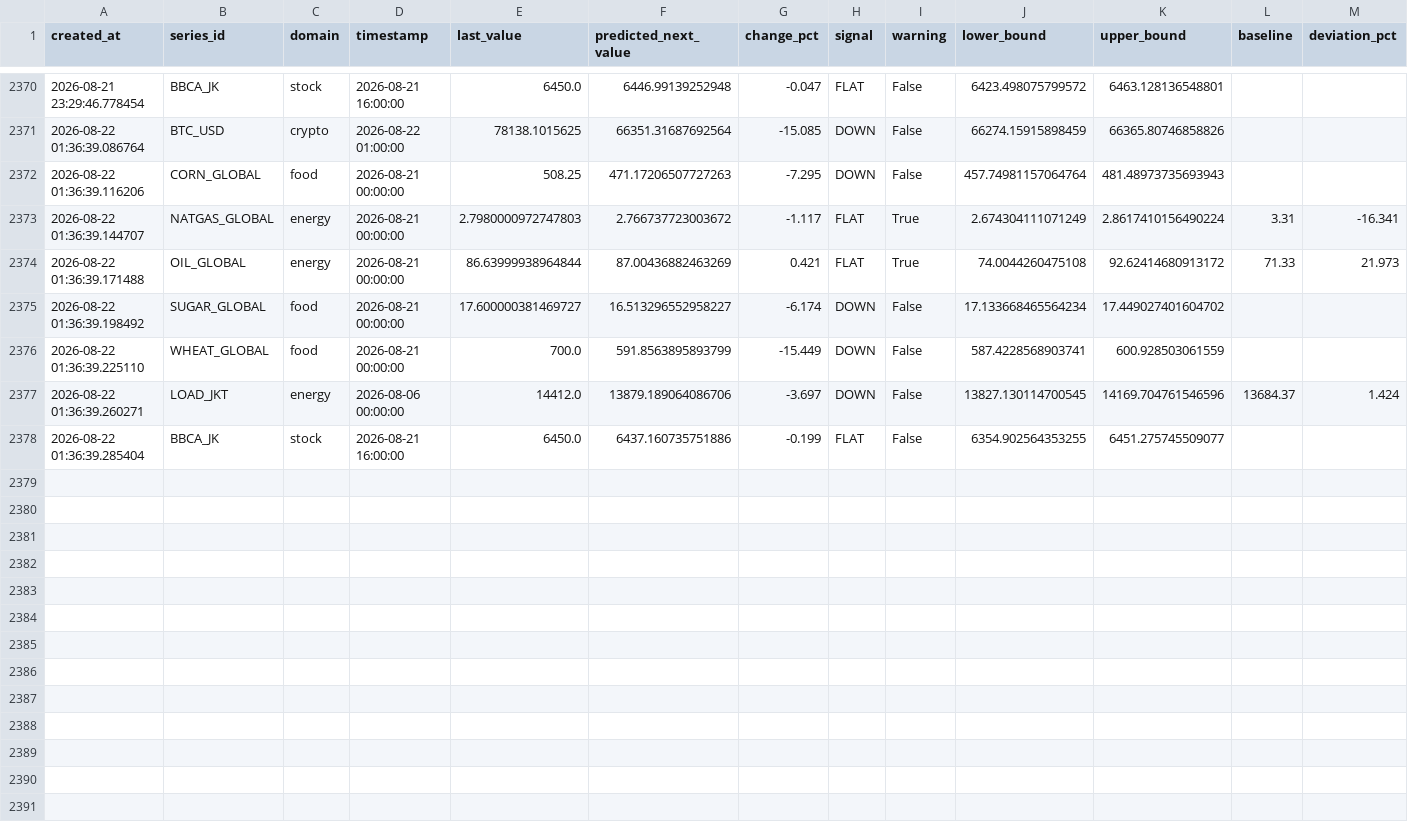
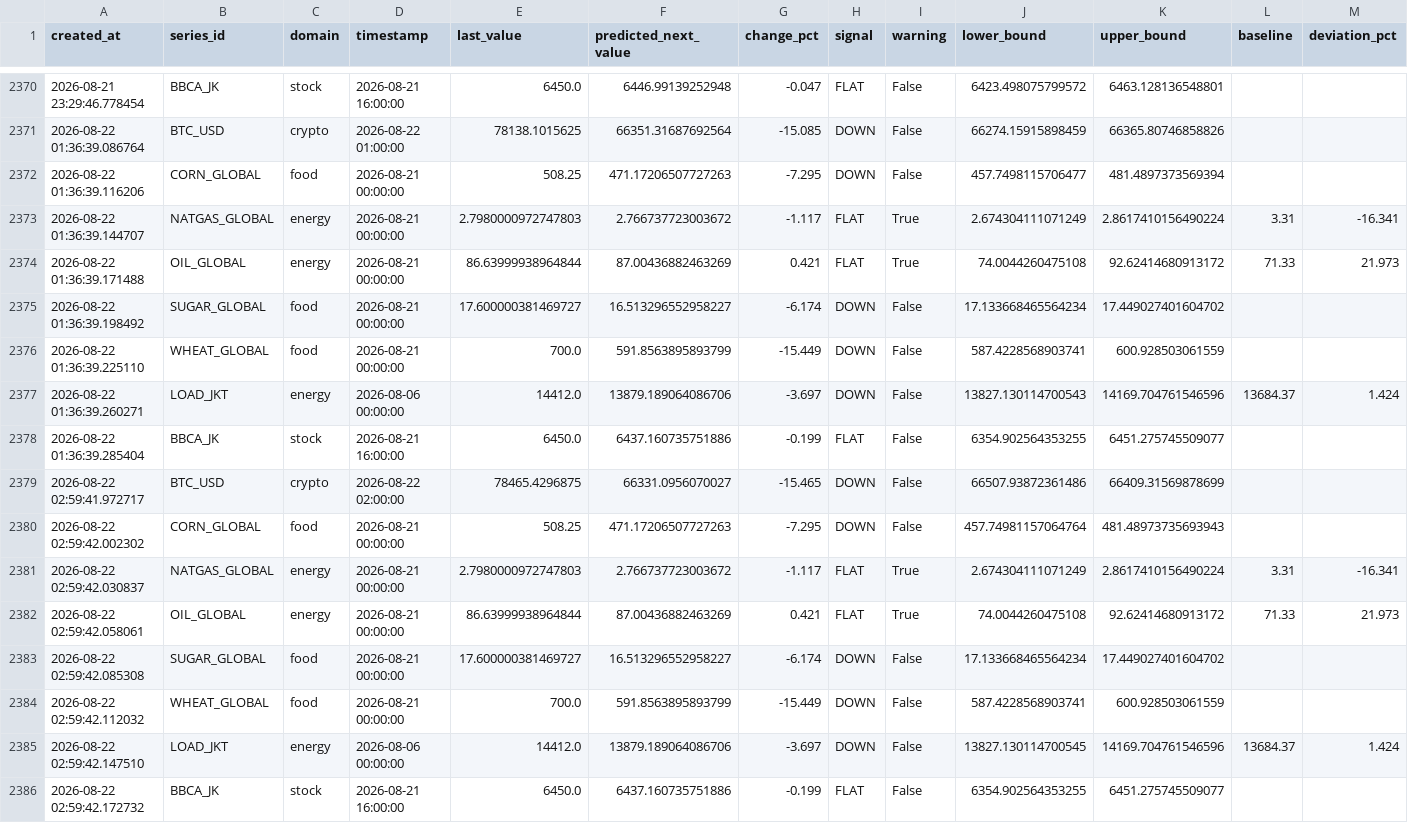
Before and after one commit to salimz-arch/tsf-market-analytics, a CSV file: data/forecasts/forecast.csv, drawn as a sheet; only a part is shown, gaps mark what is left out.

```diff
--- a/data/forecasts/forecast.csv
+++ b/data/forecasts/forecast.csv
@@ -2371,3 +2371,3 @@ created_at,series_id,domain,timestamp,last_value,predicted_next_value,change_pct
 2026-08-22 01:36:39.086764,BTC_USD,crypto,2026-08-22 01:00:00,78138.1015625,66351.31687692564,-15.085,DOWN,False,66274.15915898459,66365.80746858826,,
-2026-08-22 01:36:39.116206,CORN_GLOBAL,food,2026-08-21 00:00:00,508.25,471.17206507727263,-7.295,DOWN,False,457.74981157064764,481.48973735693943,,
+2026-08-22 01:36:39.116206,CORN_GLOBAL,food,2026-08-21 00:00:00,508.25,471.17206507727263,-7.295,DOWN,False,457.7498115706477,481.4897373569394,,
 2026-08-22 01:36:39.144707,NATGAS_GLOBAL,energy,2026-08-21 00:00:00,2.7980000972747803,2.766737723003672,-1.117,FLAT,True,2.674304111071249,2.8617410156490224,3.31,-16.341
@@ -2376,3 +2376,11 @@ created_at,series_id,domain,timestamp,last_value,predicted_next_value,change_pct
 2026-08-22 01:36:39.225110,WHEAT_GLOBAL,food,2026-08-21 00:00:00,700.0,591.8563895893799,-15.449,DOWN,False,587.4228568903741,600.928503061559,,
-2026-08-22 01:36:39.260271,LOAD_JKT,energy,2026-08-06 00:00:00,14412.0,13879.189064086706,-3.697,DOWN,False,13827.130114700545,14169.704761546596,13684.37,1.424
+2026-08-22 01:36:39.260271,LOAD_JKT,energy,2026-08-06 00:00:00,14412.0,13879.189064086706,-3.697,DOWN,False,13827.130114700543,14169.704761546596,13684.37,1.424
 2026-08-22 01:36:39.285404,BBCA_JK,stock,2026-08-21 16:00:00,6450.0,6437.160735751886,-0.199,FLAT,False,6354.902564353255,6451.275745509077,,
+2026-08-22 02:59:41.972717,BTC_USD,crypto,2026-08-22 02:00:00,78465.4296875,66331.0956070027,-15.465,DOWN,False,66507.93872361486,66409.31569878699,,
+2026-08-22 02:59:42.002302,CORN_GLOBAL,food,2026-08-21 00:00:00,508.25,471.17206507727263,-7.295,DOWN,False,457.74981157064764,481.48973735693943,,
+2026-08-22 02:59:42.030837,NATGAS_GLOBAL,energy,2026-08-21 00:00:00,2.7980000972747803,2.766737723003672,-1.117,FLAT,True,2.674304111071249,2.8617410156490224,3.31,-16.341
+2026-08-22 02:59:42.058061,OIL_GLOBAL,energy,2026-08-21 00:00:00,86.63999938964844,87.00436882463269,0.421,FLAT,True,74.0044260475108,92.62414680913172,71.33,21.973
+2026-08-22 02:59:42.085308,SUGAR_GLOBAL,food,2026-08-21 00:00:00,17.600000381469727,16.513296552958227,-6.174,DOWN,False,17.133668465564234,17.449027401604702,,
+2026-08-22 02:59:42.112032,WHEAT_GLOBAL,food,2026-08-21 00:00:00,700.0,591.8563895893799,-15.449,DOWN,False,587.4228568903741,600.928503061559,,
+2026-08-22 02:59:42.147510,LOAD_JKT,energy,2026-08-06 00:00:00,14412.0,13879.189064086706,-3.697,DOWN,False,13827.130114700545,14169.704761546596,13684.37,1.424
+2026-08-22 02:59:42.172732,BBCA_JK,stock,2026-08-21 16:00:00,6450.0,6437.160735751886,-0.199,FLAT,False,6354.902564353255,6451.275745509077,,
```
Also changed, not shown: data/forecasts/conclusions.csv, data/forecasts/evaluation.csv, 6 other files.
